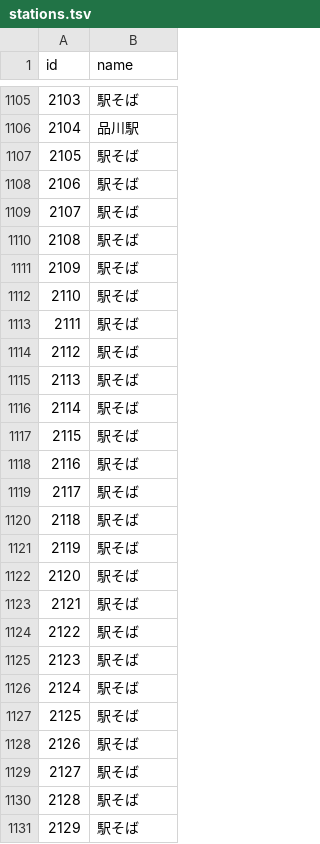
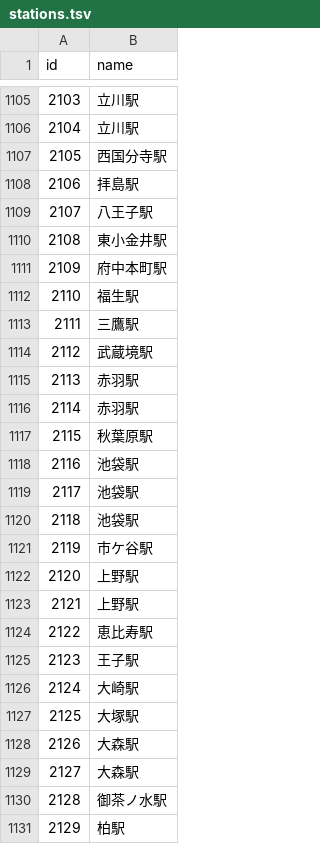
Before and after one commit to Dorian-Yuan/jr-railway150-stamps, a TSV file: data/stations.tsv, drawn as a sheet; only a part is shown, gaps mark what is left out; the diff covers the shown part only.

```diff
--- a/data/stations.tsv
+++ b/data/stations.tsv
@@ -1105,27 +1105,27 @@ id	name
-2103	駅そば
-2104	品川駅
-2105	駅そば
-2106	駅そば
-2107	駅そば
-2108	駅そば
-2109	駅そば
-2110	駅そば
-2111	駅そば
-2112	駅そば
-2113	駅そば
-2114	駅そば
-2115	駅そば
-2116	駅そば
-2117	駅そば
-2118	駅そば
-2119	駅そば
-2120	駅そば
-2121	駅そば
-2122	駅そば
-2123	駅そば
-2124	駅そば
-2125	駅そば
-2126	駅そば
-2127	駅そば
-2128	駅そば
-2129	駅そば
+2103	立川駅
+2104	立川駅
+2105	西国分寺駅
+2106	拝島駅
+2107	八王子駅
+2108	東小金井駅
+2109	府中本町駅
+2110	福生駅
+2111	三鷹駅
+2112	武蔵境駅
+2113	赤羽駅
+2114	赤羽駅
+2115	秋葉原駅
+2116	池袋駅
+2117	池袋駅
+2118	池袋駅
+2119	市ケ谷駅
+2120	上野駅
+2121	上野駅
+2122	恵比寿駅
+2123	王子駅
+2124	大崎駅
+2125	大塚駅
+2126	大森駅
+2127	大森駅
+2128	御茶ノ水駅
+2129	柏駅
```
Also changed, not shown: 95 edited cells elsewhere in this file, 3 other files.
